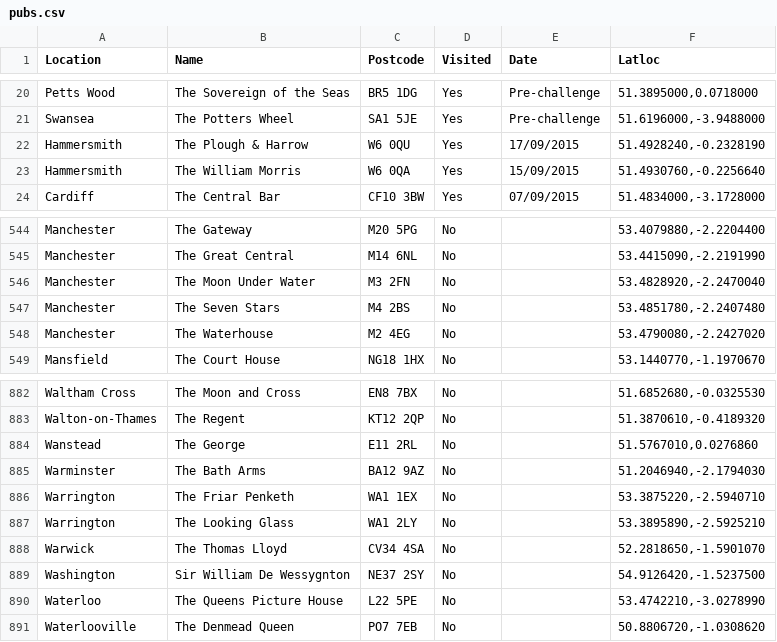
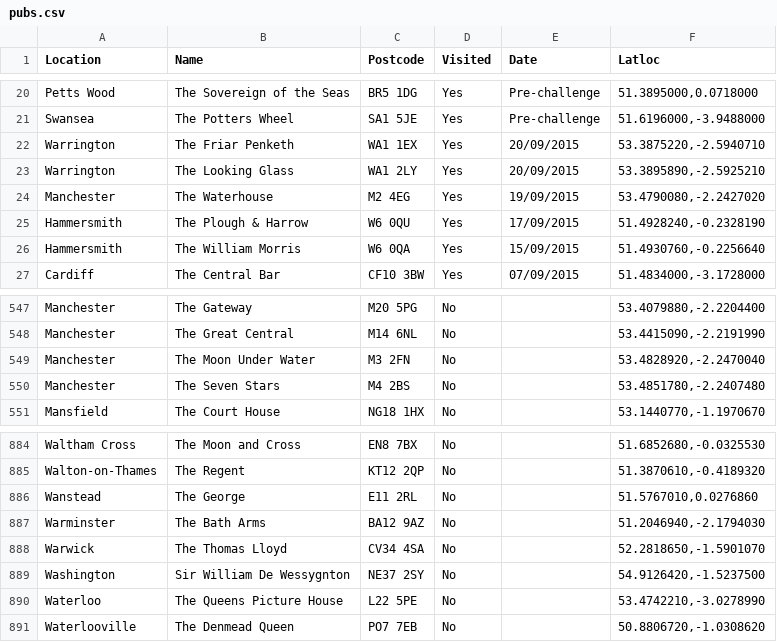
Before and after one commit to nmezeret/nmezeret.github.io, a CSV file: mezziespoons/pubs.csv, drawn as a sheet; only a part is shown, gaps mark what is left out; removed rows and columns are numbered as before the commit, all else as after; the diff names each change by its address in the sheet, - before the commit and + after, or states it on an @@ line.

Commit message:
post manch

```diff
--- a/mezziespoons/pubs.csv
+++ b/mezziespoons/pubs.csv
+row 22: Warrington | The Friar Penketh | WA1 1EX | Yes | 20/09/2015 | 53.3875220,-2.5940710
+row 23: Warrington | The Looking Glass | WA1 2LY | Yes | 20/09/2015 | 53.3895890,-2.5925210
+row 24: Manchester | The Waterhouse | M2 4EG | Yes | 19/09/2015 | 53.4790080,-2.2427020
-row 548: Manchester | The Waterhouse | M2 4EG | No |  | 53.4790080,-2.2427020
-row 886: Warrington | The Friar Penketh | WA1 1EX | No |  | 53.3875220,-2.5940710
-row 887: Warrington | The Looking Glass | WA1 2LY | No |  | 53.3895890,-2.5925210
```
Also changed, not shown: 3 other files.
